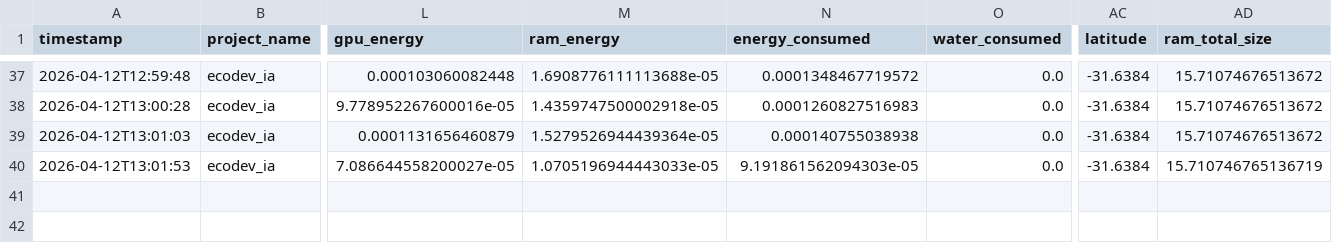
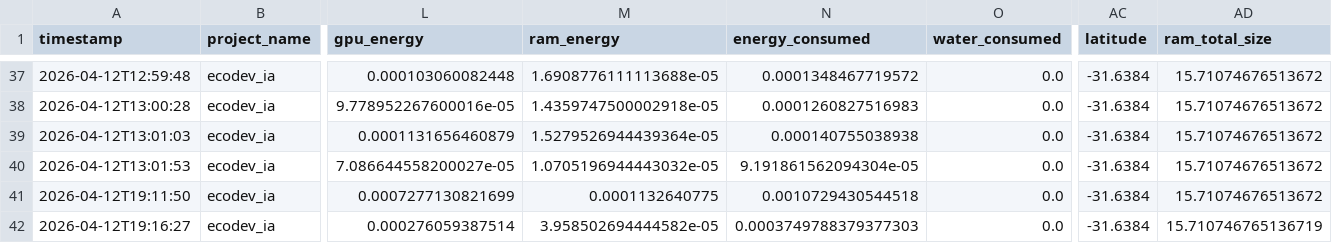
Before and after one commit to clrecce/TFG, a CSV file: backend/emissions.csv, drawn as a sheet; only a part is shown, gaps mark what is left out; rows hold the shown columns only; the diff names each change by its address in the sheet, - before the commit and + after, or states it on an @@ line.

```diff
--- a/backend/emissions.csv
+++ b/backend/emissions.csv
-M40 (ram_energy): 1.0705196944443033e-05
+M40 (ram_energy): 1.0705196944443032e-05
-N40 (energy_consumed): 9.191861562094303e-05
+N40 (energy_consumed): 9.191861562094304e-05
-AD40 (ram_total_size): 15.710746765136719
+AD40 (ram_total_size): 15.71074676513672
+row 41: 2026-04-12T19:11:50 | ecodev_ia | 0.0007277130821699 | 0.0001132640775 | 0.0010729430544518 | 0.0 | -31.6384 | 15.71074676513672
+row 42: 2026-04-12T19:16:27 | ecodev_ia | 0.000276059387514 | 3.958502694444582e-05 | 0.0003749788379377303 | 0.0 | -31.6384 | 15.710746765136719
```
Also changed, not shown: 8 other files.
